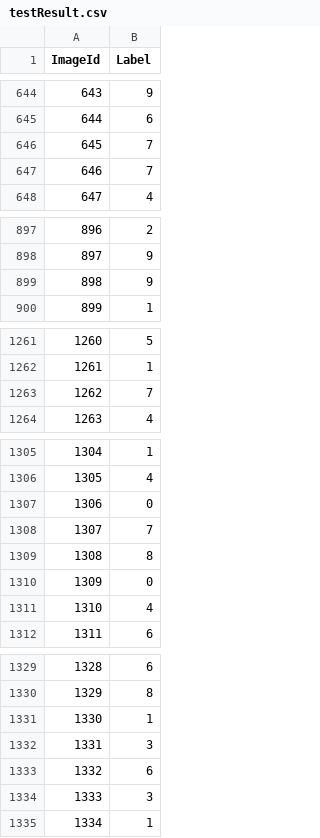
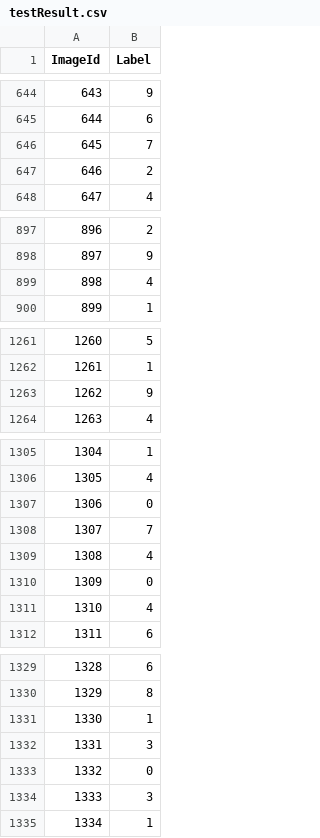
Before and after one commit to ThierryBC-24/Digits-Recognizer, a CSV file: Model/data/testResult.csv, drawn as a sheet; only a part is shown, gaps mark what is left out; the diff covers the shown part only.

```diff
--- a/Model/data/testResult.csv
+++ b/Model/data/testResult.csv
@@ -646,3 +646,3 @@ ImageId,Label
 645,7
-646,7
+646,2
 647,4
@@ -898,3 +898,3 @@ ImageId,Label
 897,9
-898,9
+898,4
 899,1
@@ -1262,3 +1262,3 @@ ImageId,Label
 1261,1
-1262,7
+1262,9
 1263,4
@@ -1308,3 +1308,3 @@ ImageId,Label
 1307,7
-1308,8
+1308,4
 1309,0
@@ -1332,3 +1332,3 @@ ImageId,Label
 1331,3
-1332,6
+1332,0
 1333,3
```
Also changed, not shown: 178 edited cells elsewhere in this file, 10 other files.
